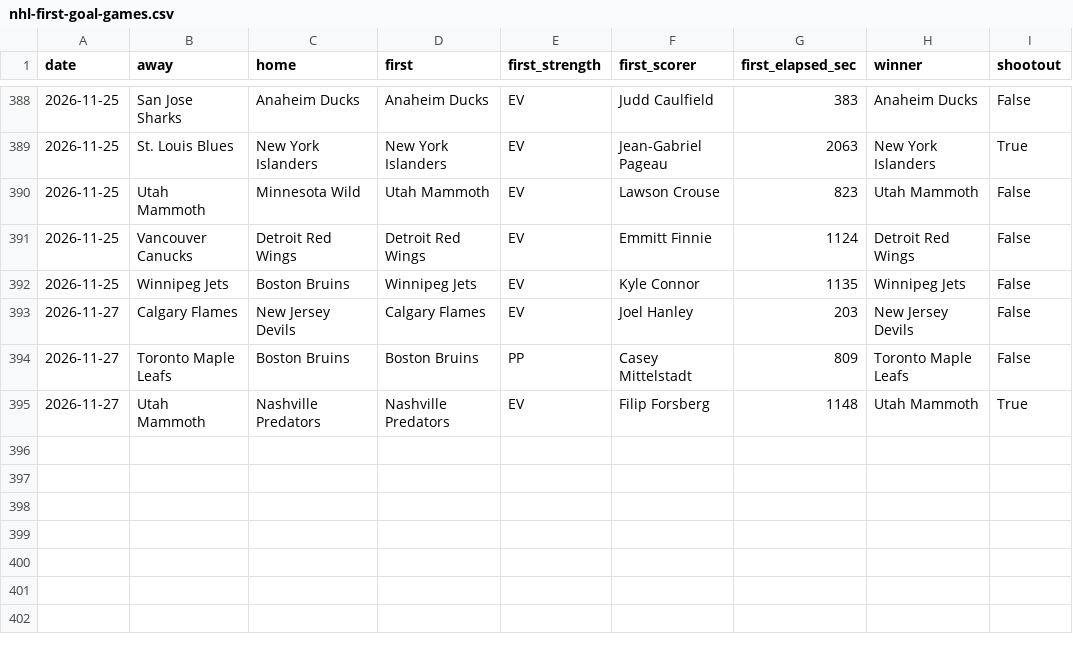
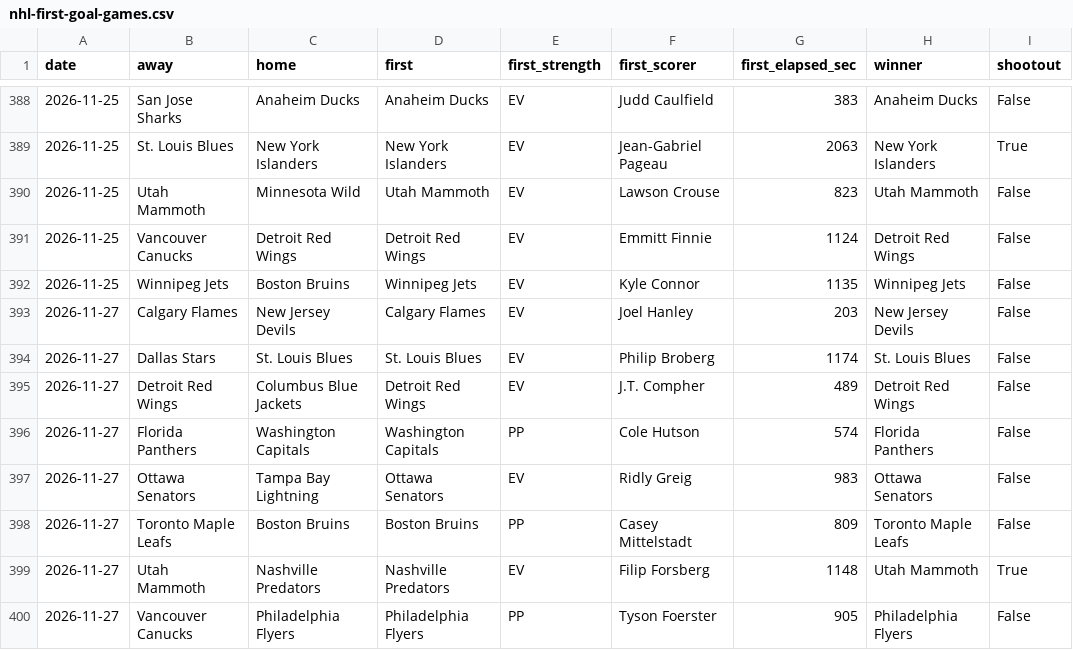
Before and after one commit to michaellvenuti-ops/mv_magic, a CSV file: pc-data/nhl-first-goal-games.csv, drawn as a sheet; only a part is shown, gaps mark what is left out; the diff names each change by its address in the sheet, - before the commit and + after, or states it on an @@ line.

Commit message:
pc-scans sync: pc-data/nhl-first-goal-games.csv

```diff
--- a/pc-data/nhl-first-goal-games.csv
+++ b/pc-data/nhl-first-goal-games.csv
+row 394: 2026-11-27 | Dallas Stars | St. Louis Blues | St. Louis Blues | EV | Philip Broberg | 1174 | St. Louis Blues | False
+row 395: 2026-11-27 | Detroit Red Wings | Columbus Blue Jackets | Detroit Red Wings | EV | J.T. Compher | 489 | Detroit Red Wings | False
+row 396: 2026-11-27 | Florida Panthers | Washington Capitals | Washington Capitals | PP | Cole Hutson | 574 | Florida Panthers | False
+row 397: 2026-11-27 | Ottawa Senators | Tampa Bay Lightning | Ottawa Senators | EV | Ridly Greig | 983 | Ottawa Senators | False
+row 400: 2026-11-27 | Vancouver Canucks | Philadelphia Flyers | Philadelphia Flyers | PP | Tyson Foerster | 905 | Philadelphia Flyers | False
```
